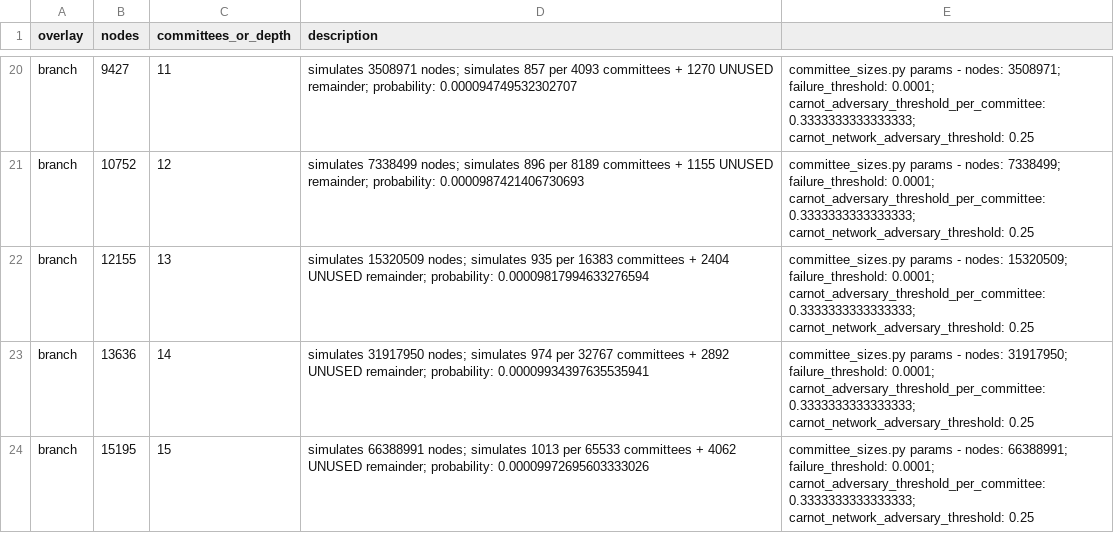
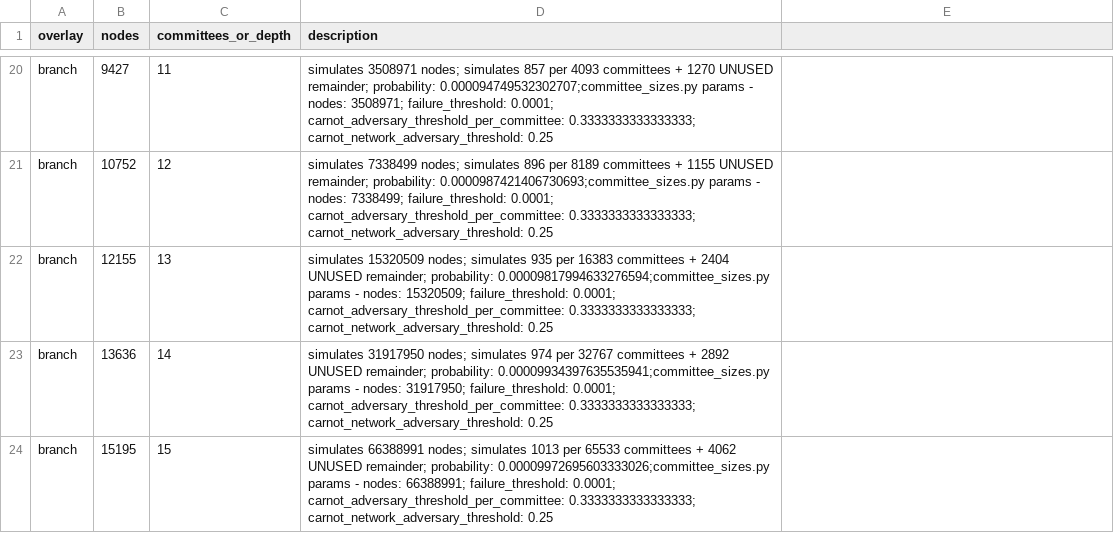
Before and after one commit to logos-co/nomos-simulations, a CSV file: scripts/test_cases.csv, drawn as a sheet; only a part is shown, gaps mark what is left out; the diff covers the shown part only; the diff names each change by its address in the sheet, - before the commit and + after, or states it on an @@ line.

```diff
--- a/scripts/test_cases.csv
+++ b/scripts/test_cases.csv
-D20 (description): …remainder; probability: 0.000094749532302707
+D20 (description): …remainder; probability: 0.000094749532302707;committee_sizes.py params - nodes: 3508971; failure_threshold: 0.0001; carnot_adversary_threshold_per_committee: 0.3333333333333333; carnot_network_adversary_threshold: 0.25
-E20: committee_sizes.py params - nodes: 3508971; failure_threshold: 0.0001; carnot_adversary_threshold_per_committee: 0.3333333333333333; carnot_network_adversary_threshold: 0.25
+E20: (empty)
-D21 (description): …remainder; probability: 0.0000987421406730693
+D21 (description): …remainder; probability: 0.0000987421406730693;committee_sizes.py params - nodes: 7338499; failure_threshold: 0.0001; carnot_adversary_threshold_per_committee: 0.3333333333333333; carnot_network_adversary_threshold: 0.25
-E21: committee_sizes.py params - nodes: 7338499; failure_threshold: 0.0001; carnot_adversary_threshold_per_committee: 0.3333333333333333; carnot_network_adversary_threshold: 0.25
+E21: (empty)
-D22 (description): …remainder; probability: 0.00009817994633276594
+D22 (description): …remainder; probability: 0.00009817994633276594;committee_sizes.py params - nodes: 15320509; failure_threshold: 0.0001; carnot_adversary_threshold_per_committee: 0.3333333333333333; carnot_network_adversary_threshold: 0.25
-E22: committee_sizes.py params - nodes: 15320509; failure_threshold: 0.0001; carnot_adversary_threshold_per_committee: 0.3333333333333333; carnot_network_adversary_threshold: 0.25
+E22: (empty)
-D23 (description): …remainder; probability: 0.00009934397635535941
+D23 (description): …remainder; probability: 0.00009934397635535941;committee_sizes.py params - nodes: 31917950; failure_threshold: 0.0001; carnot_adversary_threshold_per_committee: 0.3333333333333333; carnot_network_adversary_threshold: 0.25
-E23: committee_sizes.py params - nodes: 31917950; failure_threshold: 0.0001; carnot_adversary_threshold_per_committee: 0.3333333333333333; carnot_network_adversary_threshold: 0.25
+E23: (empty)
-D24 (description): …remainder; probability: 0.00009972695603333026
+D24 (description): …remainder; probability: 0.00009972695603333026;committee_sizes.py params - nodes: 66388991; failure_threshold: 0.0001; carnot_adversary_threshold_per_committee: 0.3333333333333333; carnot_network_adversary_threshold: 0.25
-E24: committee_sizes.py params - nodes: 66388991; failure_threshold: 0.0001; carnot_adversary_threshold_per_committee: 0.3333333333333333; carnot_network_adversary_threshold: 0.25
+E24: (empty)
```
Also changed, not shown: 32 edited cells elsewhere in this file.
